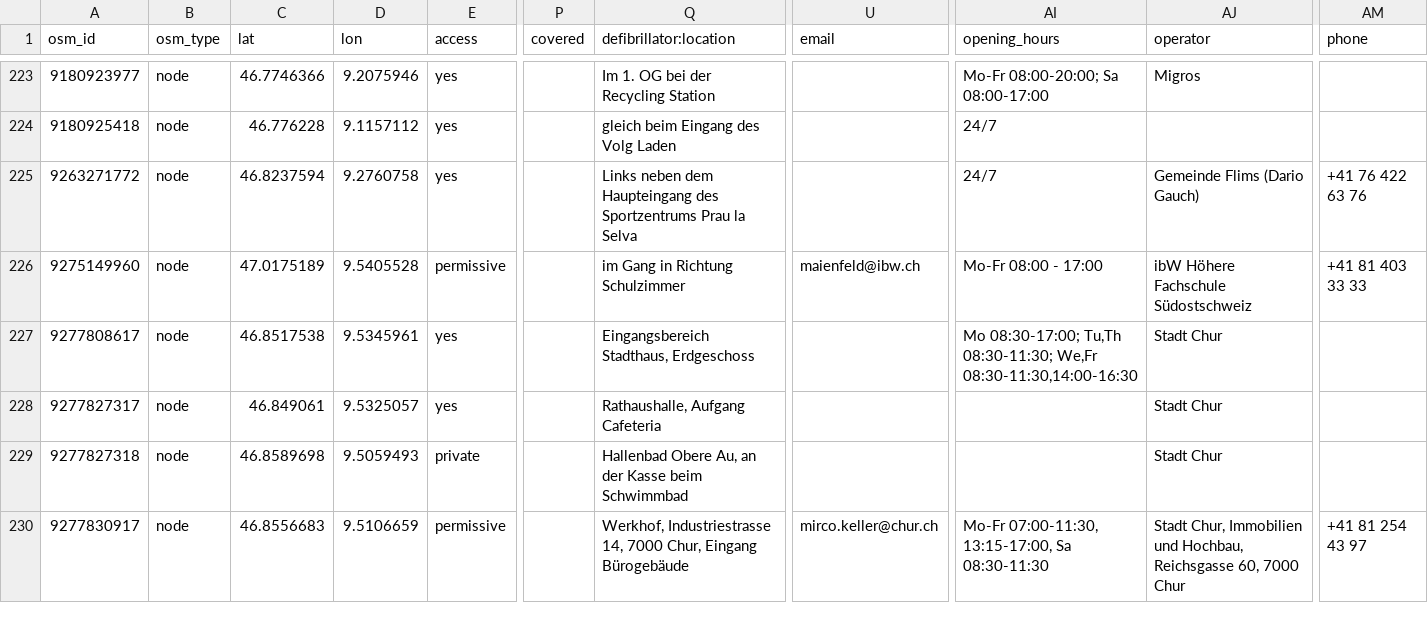
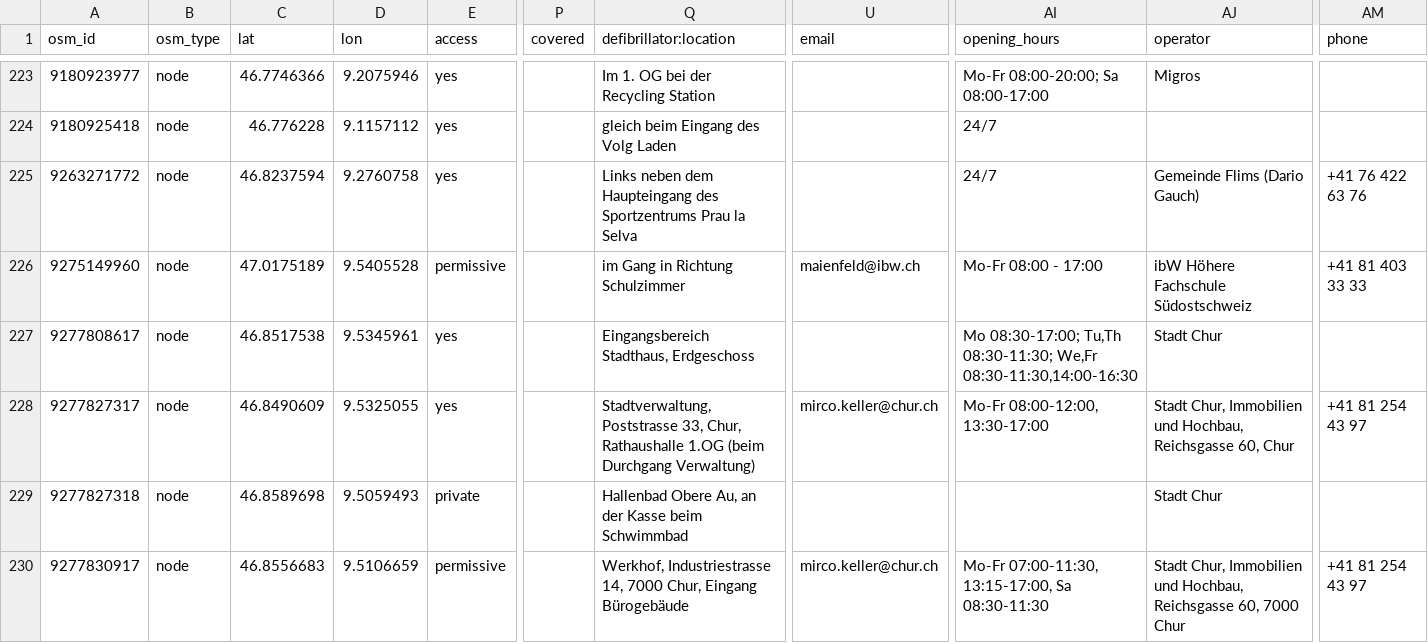
Before and after one commit to defikarte/defi_data, a CSV file: data/csv/defis_kt_gr.csv, drawn as a sheet; only a part is shown, gaps mark what is left out; the diff names each change by its address in the sheet, - before the commit and + after, or states it on an @@ line.

```diff
--- a/data/csv/defis_kt_gr.csv
+++ b/data/csv/defis_kt_gr.csv
-C228 (lat): 46.849061
+C228 (lat): 46.8490609
-D228 (lon): 9.5325057
+D228 (lon): 9.5325055
-Q228 (defibrillator:location): Rathaushalle, Aufgang Cafeteria
+Q228 (defibrillator:location): Stadtverwaltung, Poststrasse 33, Chur, Rathaushalle 1.OG (beim Durchgang Verwaltung)
-U228 (email): (empty)
+U228 (email): mirco.keller@chur.ch
-AI228 (opening_hours): (empty)
+AI228 (opening_hours): Mo-Fr 08:00-12:00, 13:30-17:00
-AJ228 (operator): Stadt Chur
+AJ228 (operator): Stadt Chur, Immobilien und Hochbau, Reichsgasse 60, Chur
-AM228 (phone): (empty)
+AM228 (phone): +41 81 254 43 97
```
Also changed, not shown: data/csv/defis_dispo_knzsg.csv, data/csv/defis_kt_be.csv, 8 other files.
